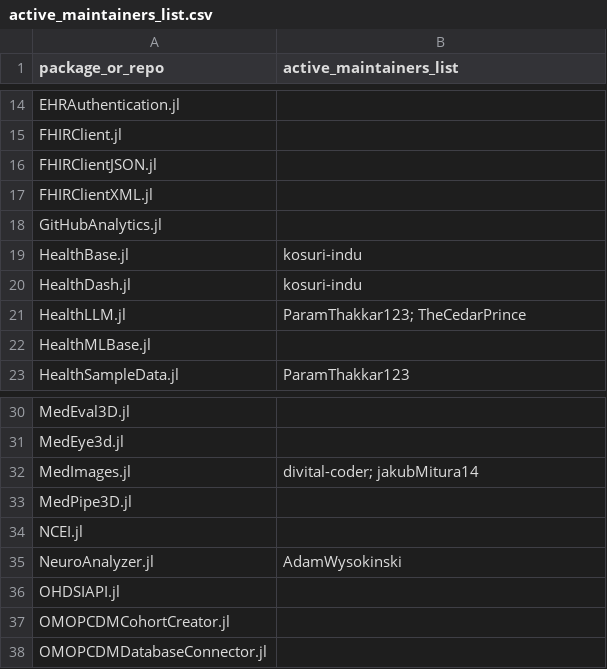
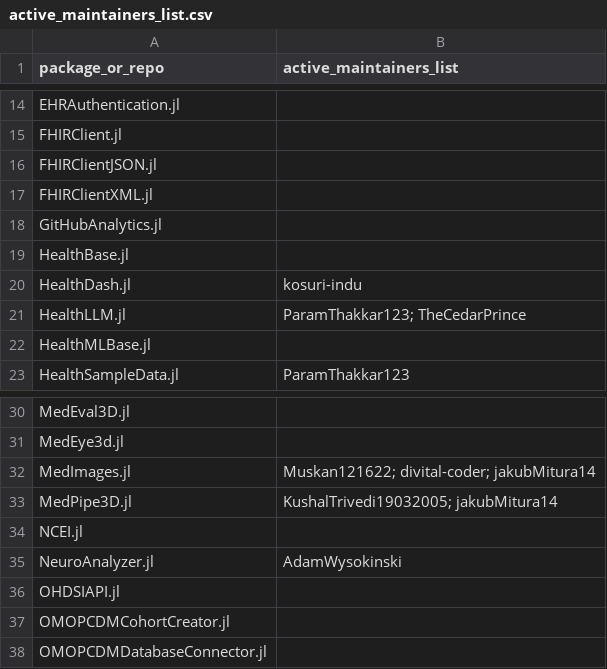
Before and after one commit to JuliaHealth/JuliaHealthAudit, a CSV file: data/results/lists/active_maintainers_list.csv, drawn as a sheet; only a part is shown, gaps mark what is left out.

```diff
--- a/data/results/lists/active_maintainers_list.csv
+++ b/data/results/lists/active_maintainers_list.csv
@@ -18,3 +18,3 @@ FHIRClientXML.jl,
 GitHubAnalytics.jl,
-HealthBase.jl,kosuri-indu
+HealthBase.jl,
 HealthDash.jl,kosuri-indu
@@ -31,4 +31,4 @@ MedEval3D.jl,
 MedEye3d.jl,
-MedImages.jl,divital-coder; jakubMitura14
-MedPipe3D.jl,
+MedImages.jl,Muskan121622; divital-coder; jakubMitura14
+MedPipe3D.jl,KushalTrivedi19032005; jakubMitura14
 NCEI.jl,
```
Also changed, not shown: data/results/audit_contributors.csv, data/results/audit_packages.csv, 40 other files.
